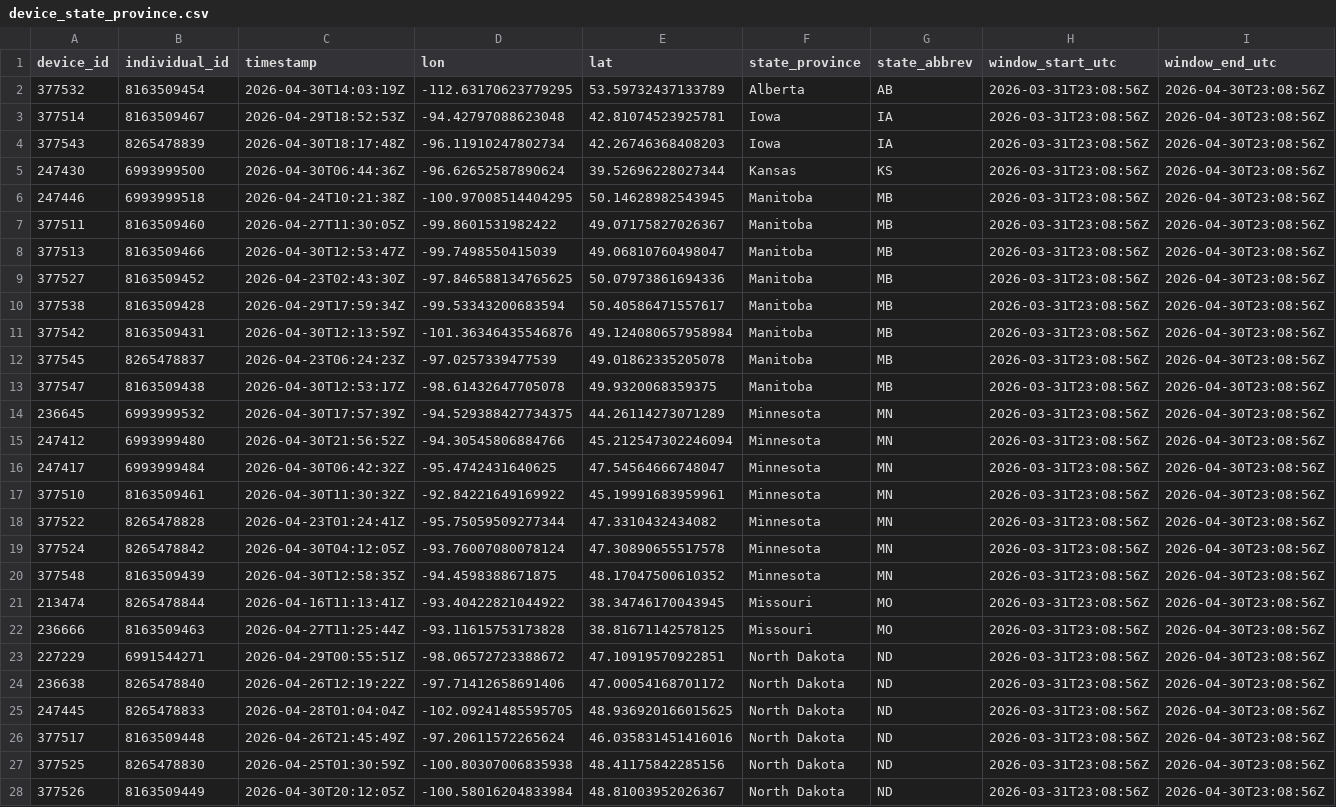
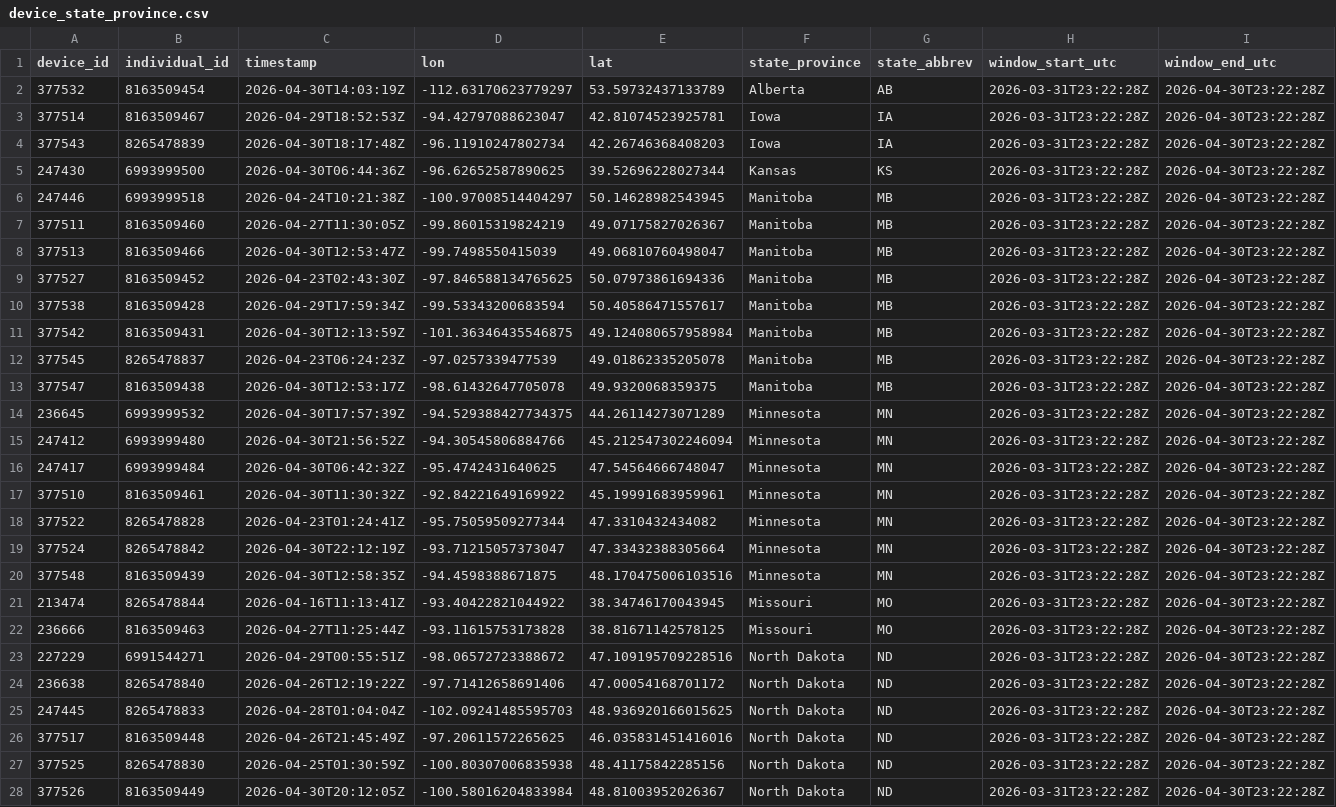
Before and after one commit to askrenr/TransmitterUpdate, a CSV file: docs/data/device_state_province.csv, drawn as a sheet; only a part is shown; the diff covers the shown part only; the diff names each change by its address in the sheet, - before the commit and + after, or states it on an @@ line.

```diff
--- a/docs/data/device_state_province.csv
+++ b/docs/data/device_state_province.csv
-D2 (lon): -112.63170623779295
+D2 (lon): -112.63170623779297
-H2:H28 (window_start_utc): 2026-03-31T23:08:56Z
+H2:H28 (window_start_utc): 2026-03-31T23:22:28Z
-I2:I28 (window_end_utc): 2026-04-30T23:08:56Z
+I2:I28 (window_end_utc): 2026-04-30T23:22:28Z
-D3 (lon): -94.42797088623048
+D3 (lon): -94.42797088623047
-D5 (lon): -96.62652587890624
+D5 (lon): -96.62652587890625
-D6 (lon): -100.97008514404295
+D6 (lon): -100.97008514404297
-D7 (lon): -99.8601531982422
+D7 (lon): -99.86015319824219
-D11 (lon): -101.36346435546876
+D11 (lon): -101.36346435546875
-C19 (timestamp): 2026-04-30T04:12:05Z
+C19 (timestamp): 2026-04-30T22:12:19Z
-D19 (lon): -93.76007080078124
+D19 (lon): -93.71215057373047
-E19 (lat): 47.30890655517578
+E19 (lat): 47.33432388305664
-E20 (lat): 48.17047500610352
+E20 (lat): 48.170475006103516
-E23 (lat): 47.10919570922851
+E23 (lat): 47.109195709228516
-D25 (lon): -102.09241485595705
+D25 (lon): -102.09241485595703
-D26 (lon): -97.20611572265624
+D26 (lon): -97.20611572265625
```
Also changed, not shown: 45 edited cells elsewhere in this file, docs/data/device_migration_metrics.csv, docs/data/state_province_proportions.csv, 5 other files.
